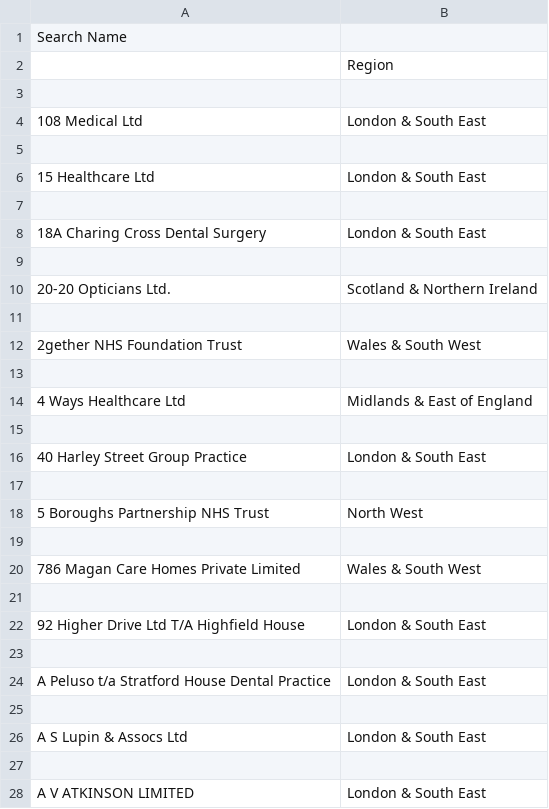
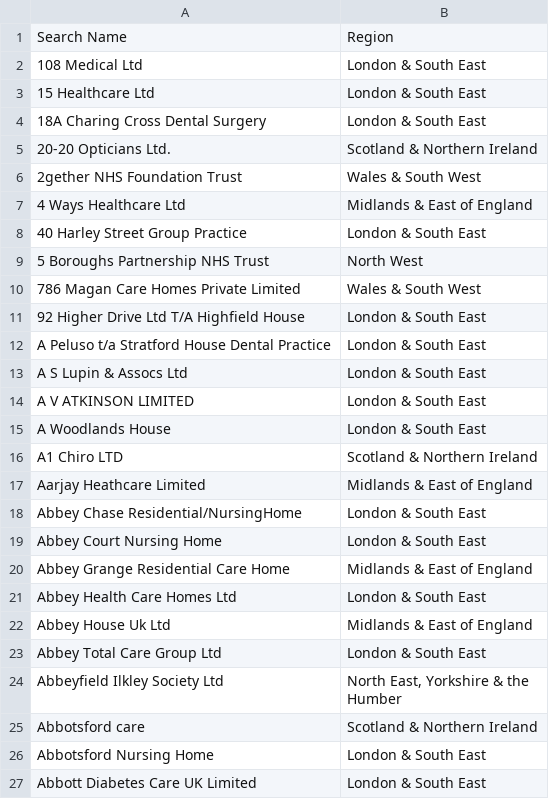
Before and after one commit to davidkowalk/UkGov-Company-Harvest, a CSV file: src/empty.csv, drawn as a sheet; only a part is shown; the shorter side is filled out with more unchanged rows; the diff covers the shown part only.

Commit message:
Added Empty Line Fix Script

```diff
--- a/src/empty.csv
+++ b/src/empty.csv
@@ -1,28 +1,14 @@
-Search Name
-,Region
-
+Search Name,Region
 108 Medical Ltd,London & South East
-
 15 Healthcare Ltd,London & South East
-
 18A Charing Cross Dental Surgery,London & South East
-
 20-20 Opticians Ltd.,Scotland & Northern Ireland
-
 2gether NHS Foundation Trust,Wales & South West
-
 4 Ways Healthcare Ltd,Midlands & East of England
-
 40 Harley Street Group Practice,London & South East
-
 5 Boroughs Partnership NHS Trust,North West
-
 786 Magan Care Homes Private Limited,Wales & South West
-
 92 Higher Drive Ltd T/A Highfield House,London & South East
-
 A Peluso t/a Stratford House Dental Practice,London & South East
-
 A S Lupin & Assocs Ltd,London & South East
-
 A V ATKINSON LIMITED,London & South East
```
Also changed, not shown: 75 removed rows elsewhere in this file, src/ouput.csv, 1 other file.
